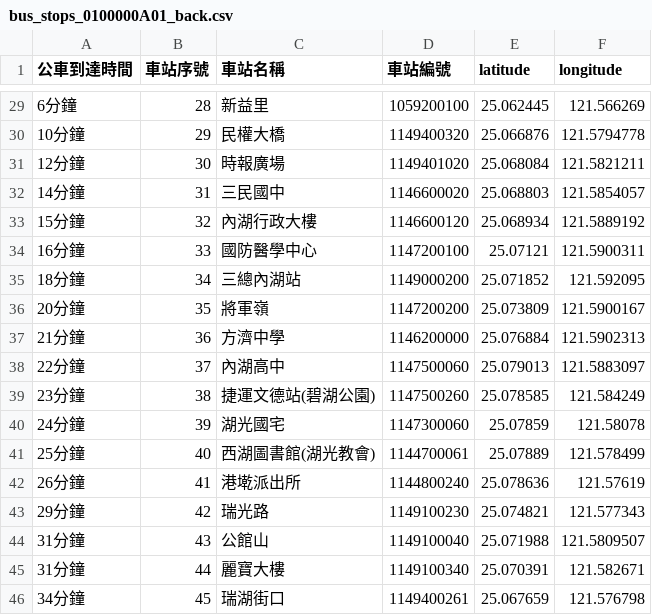
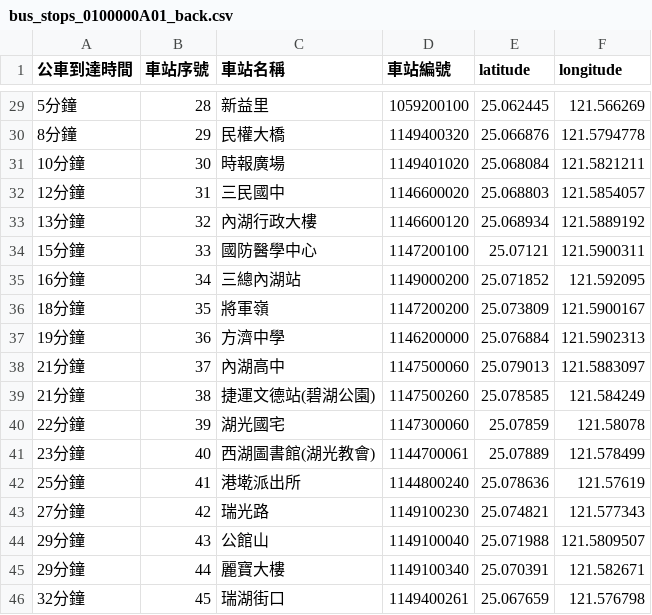
Before and after one commit to ChenYun09/cycu_oop11022335, a CSV file: bus_stops_0100000A01_back.csv, drawn as a sheet; only a part is shown, gaps mark what is left out; the diff covers the shown part only.

```diff
--- a/bus_stops_0100000A01_back.csv
+++ b/bus_stops_0100000A01_back.csv
@@ -29,18 +29,18 @@
-6分鐘,28,新益里,1059200100,25.062445,121.566269
-10分鐘,29,民權大橋,1149400320,25.066876,121.5794778
-12分鐘,30,時報廣場,1149401020,25.068084,121.5821211
-14分鐘,31,三民國中,1146600020,25.068803,121.5854057
-15分鐘,32,內湖行政大樓,1146600120,25.068934,121.5889192
-16分鐘,33,國防醫學中心,1147200100,25.07121,121.5900311
-18分鐘,34,三總內湖站,1149000200,25.071852,121.592095
-20分鐘,35,將軍嶺,1147200200,25.073809,121.5900167
-21分鐘,36,方濟中學,1146200000,25.076884,121.5902313
-22分鐘,37,內湖高中,1147500060,25.079013,121.5883097
-23分鐘,38,捷運文德站(碧湖公園),1147500260,25.078585,121.584249
-24分鐘,39,湖光國宅,1147300060,25.07859,121.58078
-25分鐘,40,西湖圖書館(湖光教會),1144700061,25.07889,121.578499
-26分鐘,41,港墘派出所,1144800240,25.078636,121.57619
-29分鐘,42,瑞光路,1149100230,25.074821,121.577343
-31分鐘,43,公館山,1149100040,25.071988,121.5809507
-31分鐘,44,麗寶大樓,1149100340,25.070391,121.582671
-34分鐘,45,瑞湖街口,1149400261,25.067659,121.576798
+5分鐘,28,新益里,1059200100,25.062445,121.566269
+8分鐘,29,民權大橋,1149400320,25.066876,121.5794778
+10分鐘,30,時報廣場,1149401020,25.068084,121.5821211
+12分鐘,31,三民國中,1146600020,25.068803,121.5854057
+13分鐘,32,內湖行政大樓,1146600120,25.068934,121.5889192
+15分鐘,33,國防醫學中心,1147200100,25.07121,121.5900311
+16分鐘,34,三總內湖站,1149000200,25.071852,121.592095
+18分鐘,35,將軍嶺,1147200200,25.073809,121.5900167
+19分鐘,36,方濟中學,1146200000,25.076884,121.5902313
+21分鐘,37,內湖高中,1147500060,25.079013,121.5883097
+21分鐘,38,捷運文德站(碧湖公園),1147500260,25.078585,121.584249
+22分鐘,39,湖光國宅,1147300060,25.07859,121.58078
+23分鐘,40,西湖圖書館(湖光教會),1144700061,25.07889,121.578499
+25分鐘,41,港墘派出所,1144800240,25.078636,121.57619
+27分鐘,42,瑞光路,1149100230,25.074821,121.577343
+29分鐘,43,公館山,1149100040,25.071988,121.5809507
+29分鐘,44,麗寶大樓,1149100340,25.070391,121.582671
+32分鐘,45,瑞湖街口,1149400261,25.067659,121.576798
```
Also changed, not shown: 26 edited cells elsewhere in this file.
